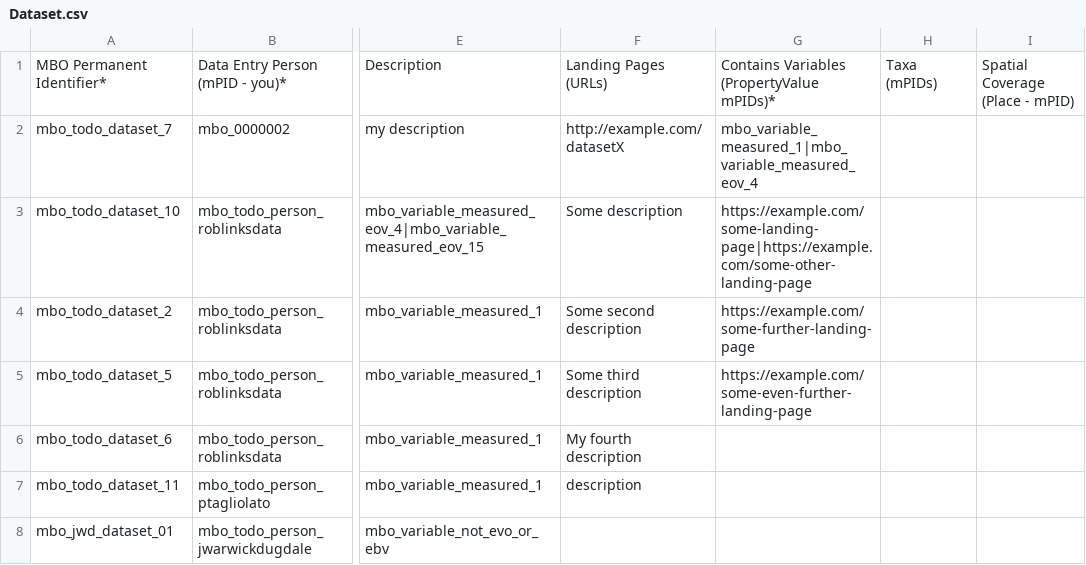
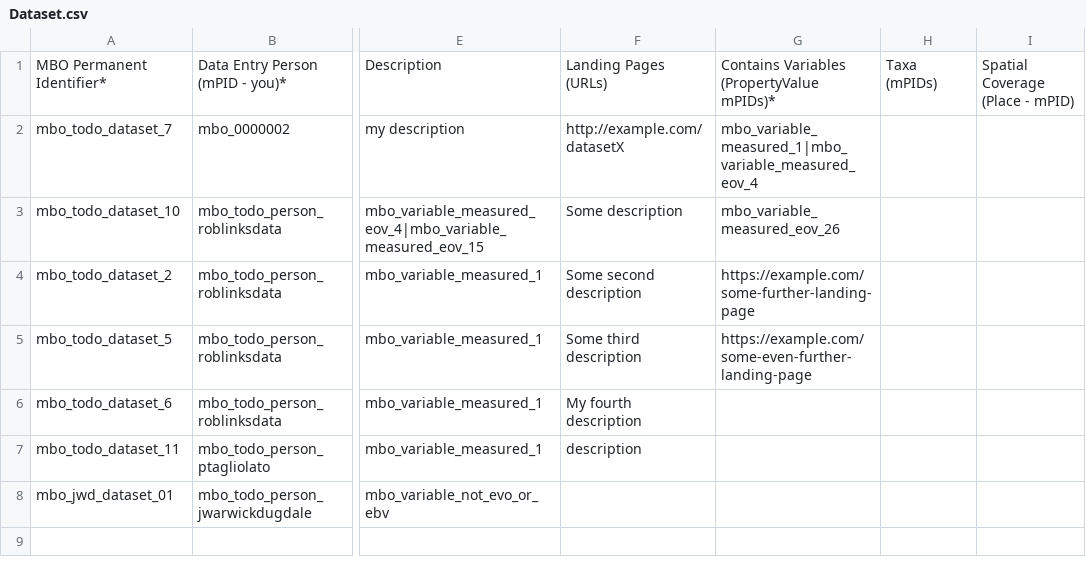
Before and after one commit to marco-bolo/csv-to-json-ld, a CSV file: Dataset.csv, drawn as a sheet; only a part is shown, gaps mark what is left out; the diff names each change by its address in the sheet, - before the commit and + after, or states it on an @@ line.

Commit message:
Replaced Contains Variable IDs with valid values from PropertyValue.CSV

```diff
--- a/Dataset.csv
+++ b/Dataset.csv
-G3: https://example.com/some-landing-page|https://example.com/some-other-landing-page
+G3: mbo_variable_measured_eov_26
```
